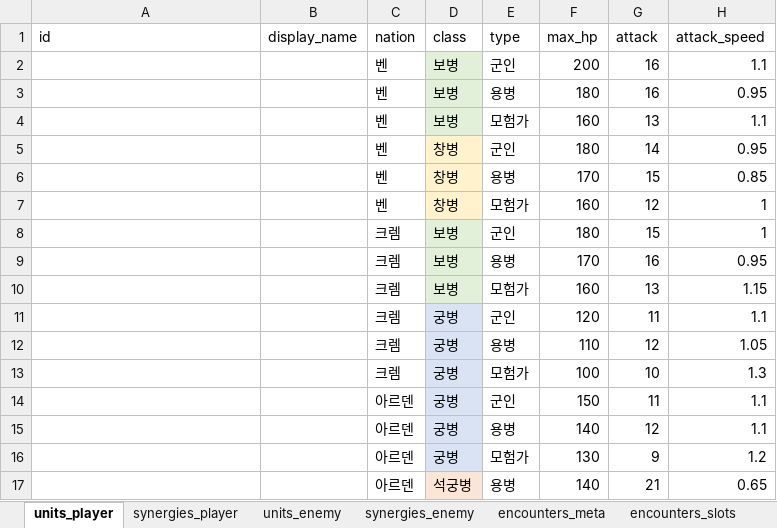
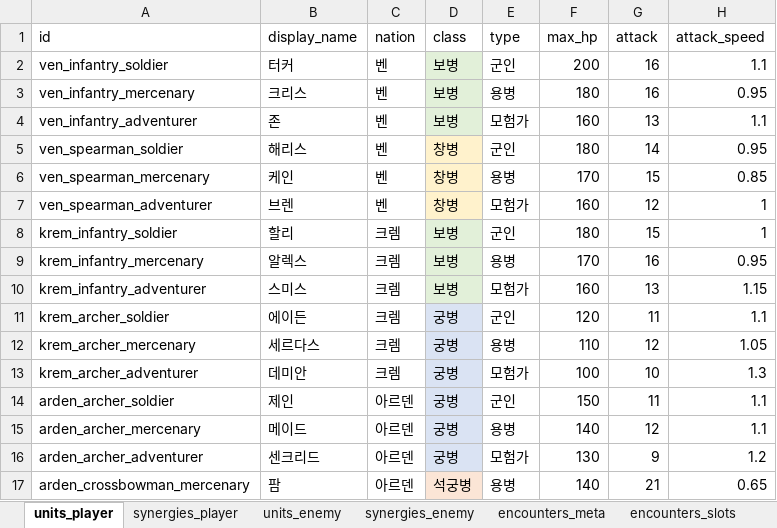
Before and after one commit to PowerSH/Road_of_Pargo, an Excel workbook: sheet/Tier1_sheet.xlsx, sheet units_player, drawn as a sheet; only a part is shown; values as stored, in another font and other column widths than the file's, no borders; conditional formats not drawn; the diff covers the shown part only; the diff names each change by its address in the sheet, - before the commit and + after, or states it on an @@ line.

```diff
--- a/sheet/Tier1_sheet.xlsx (sheet units_player)
+++ b/sheet/Tier1_sheet.xlsx (sheet units_player)
-A2 (id): (empty)
+A2 (id): ven_infantry_soldier
-B2 (display_name): (empty)
+B2 (display_name): 터커
-A3 (id): (empty)
+A3 (id): ven_infantry_mercenary
-B3 (display_name): (empty)
+B3 (display_name): 크리스
-A4 (id): (empty)
+A4 (id): ven_infantry_adventurer
-B4 (display_name): (empty)
+B4 (display_name): 존
-A5 (id): (empty)
+A5 (id): ven_spearman_soldier
-B5 (display_name): (empty)
+B5 (display_name): 해리스
-A6 (id): (empty)
+A6 (id): ven_spearman_mercenary
-B6 (display_name): (empty)
+B6 (display_name): 케인
-A7 (id): (empty)
+A7 (id): ven_spearman_adventurer
-B7 (display_name): (empty)
+B7 (display_name): 브렌
-A8 (id): (empty)
+A8 (id): krem_infantry_soldier
-B8 (display_name): (empty)
+B8 (display_name): 할리
-A9 (id): (empty)
+A9 (id): krem_infantry_mercenary
-B9 (display_name): (empty)
+B9 (display_name): 알렉스
-A10 (id): (empty)
+A10 (id): krem_infantry_adventurer
-B10 (display_name): (empty)
+B10 (display_name): 스미스
-A11 (id): (empty)
+A11 (id): krem_archer_soldier
-B11 (display_name): (empty)
+B11 (display_name): 에이든
-A12 (id): (empty)
+A12 (id): krem_archer_mercenary
-B12 (display_name): (empty)
+B12 (display_name): 세르다스
-A13 (id): (empty)
+A13 (id): krem_archer_adventurer
-B13 (display_name): (empty)
+B13 (display_name): 데미안
-A14 (id): (empty)
+A14 (id): arden_archer_soldier
-B14 (display_name): (empty)
+B14 (display_name): 제인
-A15 (id): (empty)
+A15 (id): arden_archer_mercenary
-B15 (display_name): (empty)
+B15 (display_name): 메이드
-A16 (id): (empty)
+A16 (id): arden_archer_adventurer
-B16 (display_name): (empty)
+B16 (display_name): 센크리드
-A17 (id): (empty)
+A17 (id): arden_crossbowman_mercenary
-B17 (display_name): (empty)
+B17 (display_name): 팜
```
Also changed, not shown: 16 edited cells elsewhere in this sheet, sheet synergies_player, 58 other files.
